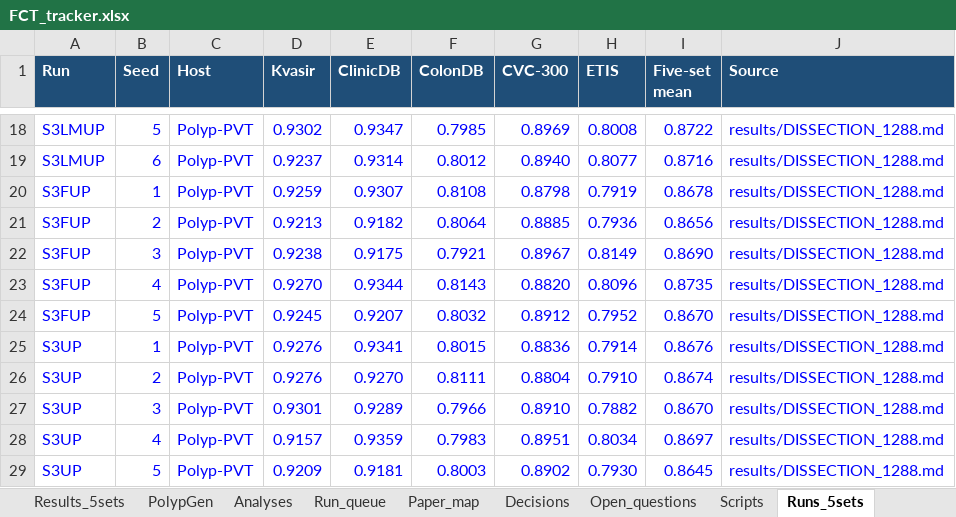
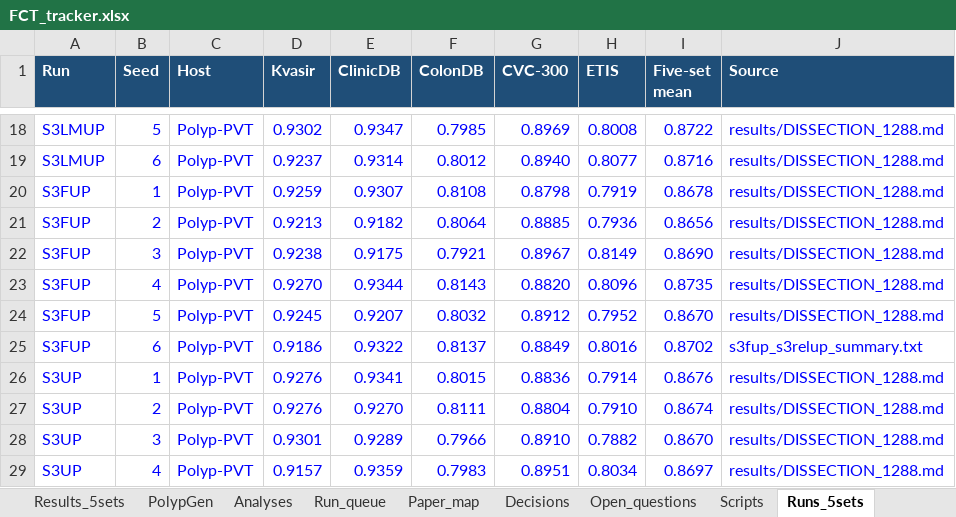
Before and after one commit to Yassinesr/Polyp-PVT, an Excel workbook: FCT_tracker.xlsx, sheet Runs_5sets, drawn as a sheet; only a part is shown, gaps mark what is left out; the shorter side is filled out with more unchanged rows; values as stored, in another font and other column widths than the file's, no borders; the diff names each change by its address in the sheet, - before the commit and + after, or states it on an @@ line.

```diff
--- a/FCT_tracker.xlsx (sheet Runs_5sets)
+++ b/FCT_tracker.xlsx (sheet Runs_5sets)
+row 25: S3FUP | 6 | Polyp-PVT | 0.9186 | 0.9322 | 0.8137 | 0.8849 | 0.8016 | 0.8702 | s3fup_s3relup_summary.txt
```
Also changed, not shown: sheet Results_5sets, sheet Experiments, sheet Analyses, sheet Run_queue, sheet Paper_map, sheet Decisions, hidden cells, 1 other file.
